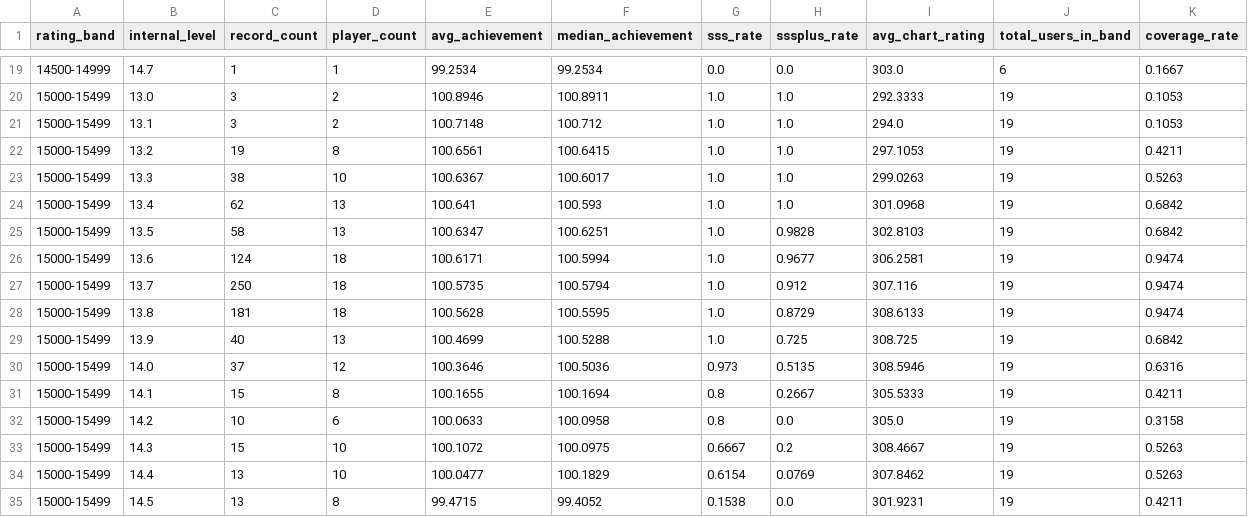
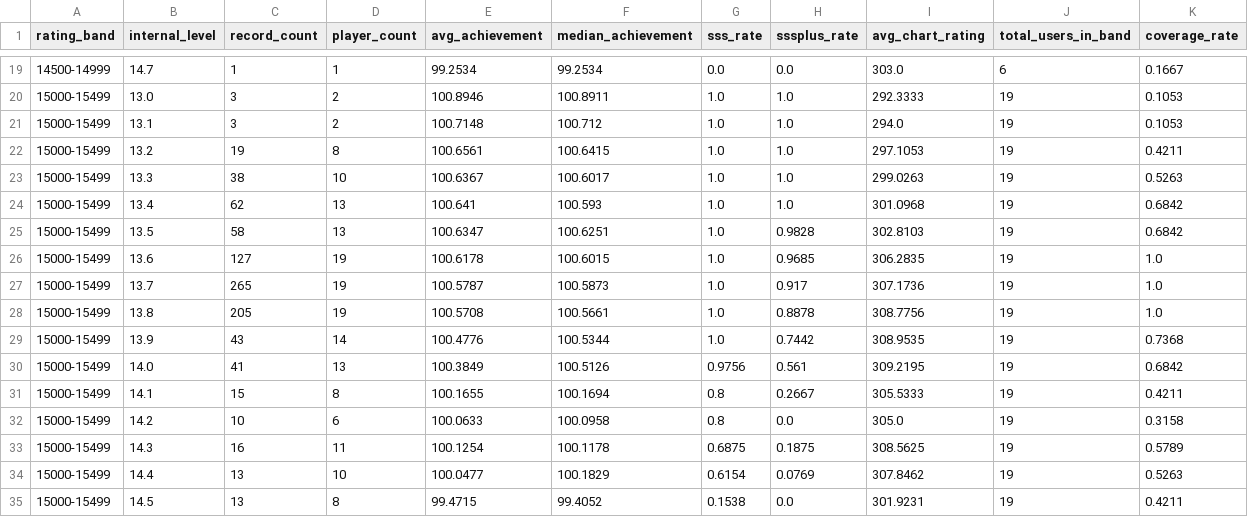
Before and after one commit to Kim-ji-woong20/maimai-recommender, a CSV file: back/data/level_distribution_stats.csv, drawn as a sheet; only a part is shown, gaps mark what is left out; the diff covers the shown part only.

```diff
--- a/back/data/level_distribution_stats.csv
+++ b/back/data/level_distribution_stats.csv
@@ -25,10 +25,10 @@
 15000-15499,13.5,58,13,100.6347,100.6251,1.0,0.9828,302.8103,19,0.6842
-15000-15499,13.6,124,18,100.6171,100.5994,1.0,0.9677,306.2581,19,0.9474
-15000-15499,13.7,250,18,100.5735,100.5794,1.0,0.912,307.116,19,0.9474
-15000-15499,13.8,181,18,100.5628,100.5595,1.0,0.8729,308.6133,19,0.9474
-15000-15499,13.9,40,13,100.4699,100.5288,1.0,0.725,308.725,19,0.6842
-15000-15499,14.0,37,12,100.3646,100.5036,0.973,0.5135,308.5946,19,0.6316
+15000-15499,13.6,127,19,100.6178,100.6015,1.0,0.9685,306.2835,19,1.0
+15000-15499,13.7,265,19,100.5787,100.5873,1.0,0.917,307.1736,19,1.0
+15000-15499,13.8,205,19,100.5708,100.5661,1.0,0.8878,308.7756,19,1.0
+15000-15499,13.9,43,14,100.4776,100.5344,1.0,0.7442,308.9535,19,0.7368
+15000-15499,14.0,41,13,100.3849,100.5126,0.9756,0.561,309.2195,19,0.6842
 15000-15499,14.1,15,8,100.1655,100.1694,0.8,0.2667,305.5333,19,0.4211
 15000-15499,14.2,10,6,100.0633,100.0958,0.8,0.0,305.0,19,0.3158
-15000-15499,14.3,15,10,100.1072,100.0975,0.6667,0.2,308.4667,19,0.5263
+15000-15499,14.3,16,11,100.1254,100.1178,0.6875,0.1875,308.5625,19,0.5789
 15000-15499,14.4,13,10,100.0477,100.1829,0.6154,0.0769,307.8462,19,0.5263
```
Also changed, not shown: 1 added row, 1 removed row and 37 edited cells elsewhere in this file, back/data/cohort_chart_stats.csv, back/data/profile_urls.csv, 8 other files.
